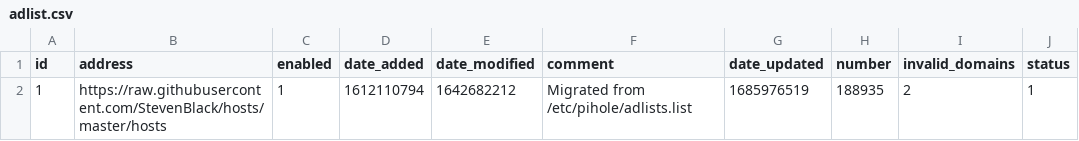
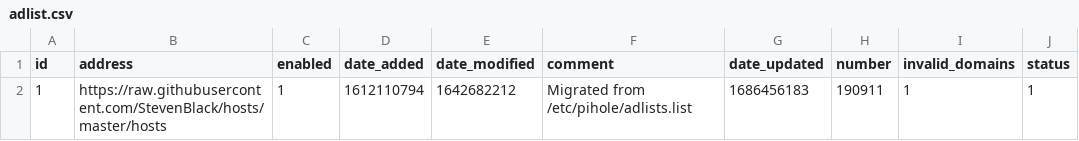
Before and after one commit to tester494/my-pihole-lists, a CSV file: adlist.csv, drawn as a sheet.

Commit message:
Updated June 11, 2023  7:00AM

```diff
--- a/adlist.csv
+++ b/adlist.csv
@@ -1,2 +1,2 @@
 id,address,enabled,date_added,date_modified,comment,date_updated,number,invalid_domains,status
-1,https://raw.githubusercontent.com/StevenBlack/hosts/master/hosts,1,1612110794,1642682212,"Migrated from /etc/pihole/adlists.list",1685976519,188935,2,1
+1,https://raw.githubusercontent.com/StevenBlack/hosts/master/hosts,1,1612110794,1642682212,"Migrated from /etc/pihole/adlists.list",1686456183,190911,1,1
```
